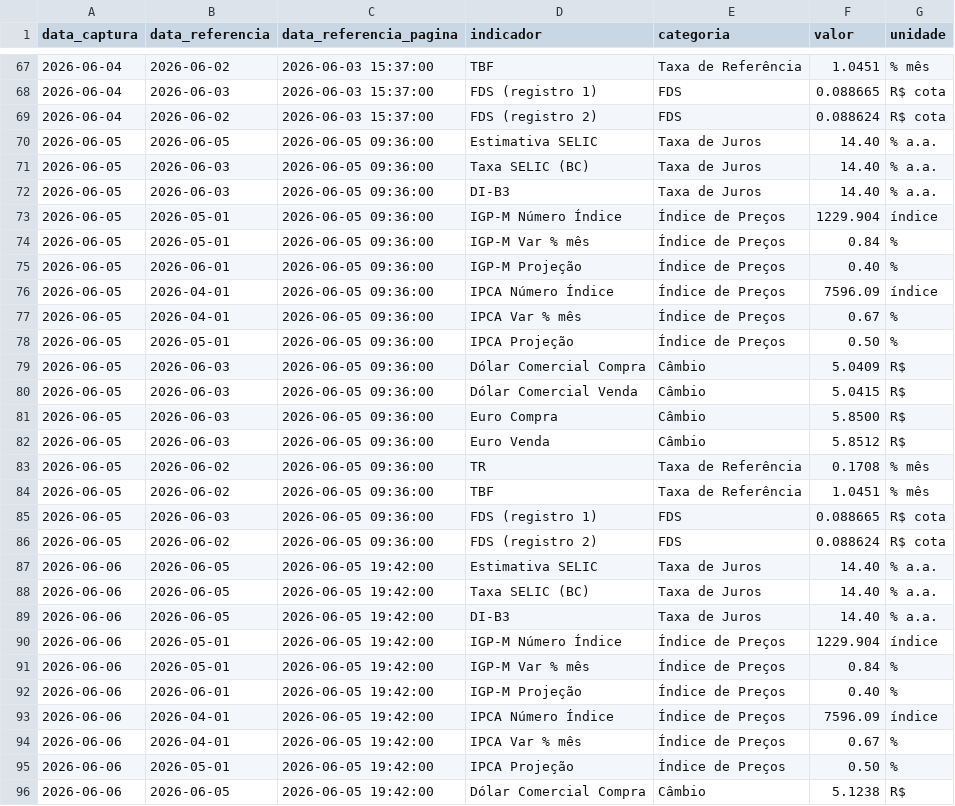
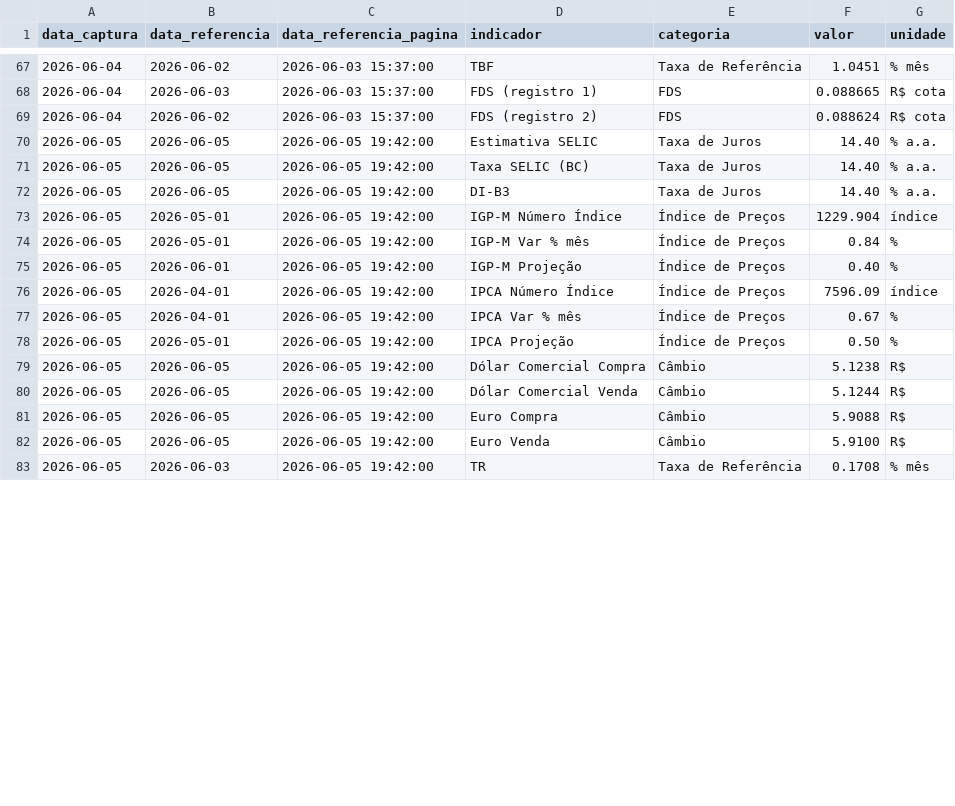
Before and after one commit to PulseDataLabs/PulseFlat, a CSV file: data/anbima_indicadores.csv, drawn as a sheet; only a part is shown, gaps mark what is left out; the diff covers the shown part only.

```diff
--- a/data/anbima_indicadores.csv
+++ b/data/anbima_indicadores.csv
@@ -69,28 +69,15 @@ data_captura,data_referencia,data_referencia_pagina,indicador,categoria,valor,un
 2026-06-04,2026-06-02,2026-06-03 15:37:00,FDS (registro 2),FDS,0.088624,R$ cota
-2026-06-05,2026-06-05,2026-06-05 09:36:00,Estimativa SELIC,Taxa de Juros,14.40,% a.a.
-2026-06-05,2026-06-03,2026-06-05 09:36:00,Taxa SELIC (BC),Taxa de Juros,14.40,% a.a.
-2026-06-05,2026-06-03,2026-06-05 09:36:00,DI-B3,Taxa de Juros,14.40,% a.a.
-2026-06-05,2026-05-01,2026-06-05 09:36:00,IGP-M Número Índice,Índice de Preços,1229.904,índice
-2026-06-05,2026-05-01,2026-06-05 09:36:00,IGP-M Var % mês,Índice de Preços,0.84,%
-2026-06-05,2026-06-01,2026-06-05 09:36:00,IGP-M Projeção,Índice de Preços,0.40,%
-2026-06-05,2026-04-01,2026-06-05 09:36:00,IPCA Número Índice,Índice de Preços,7596.09,índice
-2026-06-05,2026-04-01,2026-06-05 09:36:00,IPCA Var % mês,Índice de Preços,0.67,%
-2026-06-05,2026-05-01,2026-06-05 09:36:00,IPCA Projeção,Índice de Preços,0.50,%
-2026-06-05,2026-06-03,2026-06-05 09:36:00,Dólar Comercial Compra,Câmbio,5.0409,R$
-2026-06-05,2026-06-03,2026-06-05 09:36:00,Dólar Comercial Venda,Câmbio,5.0415,R$
-2026-06-05,2026-06-03,2026-06-05 09:36:00,Euro Compra,Câmbio,5.8500,R$
-2026-06-05,2026-06-03,2026-06-05 09:36:00,Euro Venda,Câmbio,5.8512,R$
-2026-06-05,2026-06-02,2026-06-05 09:36:00,TR,Taxa de Referência,0.1708,% mês
-2026-06-05,2026-06-02,2026-06-05 09:36:00,TBF,Taxa de Referência,1.0451,% mês
-2026-06-05,2026-06-03,2026-06-05 09:36:00,FDS (registro 1),FDS,0.088665,R$ cota
-2026-06-05,2026-06-02,2026-06-05 09:36:00,FDS (registro 2),FDS,0.088624,R$ cota
-2026-06-06,2026-06-05,2026-06-05 19:42:00,Estimativa SELIC,Taxa de Juros,14.40,% a.a.
-2026-06-06,2026-06-05,2026-06-05 19:42:00,Taxa SELIC (BC),Taxa de Juros,14.40,% a.a.
-2026-06-06,2026-06-05,2026-06-05 19:42:00,DI-B3,Taxa de Juros,14.40,% a.a.
-2026-06-06,2026-05-01,2026-06-05 19:42:00,IGP-M Número Índice,Índice de Preços,1229.904,índice
-2026-06-06,2026-05-01,2026-06-05 19:42:00,IGP-M Var % mês,Índice de Preços,0.84,%
-2026-06-06,2026-06-01,2026-06-05 19:42:00,IGP-M Projeção,Índice de Preços,0.40,%
-2026-06-06,2026-04-01,2026-06-05 19:42:00,IPCA Número Índice,Índice de Preços,7596.09,índice
-2026-06-06,2026-04-01,2026-06-05 19:42:00,IPCA Var % mês,Índice de Preços,0.67,%
-2026-06-06,2026-05-01,2026-06-05 19:42:00,IPCA Projeção,Índice de Preços,0.50,%
-2026-06-06,2026-06-05,2026-06-05 19:42:00,Dólar Comercial Compra,Câmbio,5.1238,R$
+2026-06-05,2026-06-05,2026-06-05 19:42:00,Estimativa SELIC,Taxa de Juros,14.40,% a.a.
+2026-06-05,2026-06-05,2026-06-05 19:42:00,Taxa SELIC (BC),Taxa de Juros,14.40,% a.a.
+2026-06-05,2026-06-05,2026-06-05 19:42:00,DI-B3,Taxa de Juros,14.40,% a.a.
+2026-06-05,2026-05-01,2026-06-05 19:42:00,IGP-M Número Índice,Índice de Preços,1229.904,índice
+2026-06-05,2026-05-01,2026-06-05 19:42:00,IGP-M Var % mês,Índice de Preços,0.84,%
+2026-06-05,2026-06-01,2026-06-05 19:42:00,IGP-M Projeção,Índice de Preços,0.40,%
+2026-06-05,2026-04-01,2026-06-05 19:42:00,IPCA Número Índice,Índice de Preços,7596.09,índice
+2026-06-05,2026-04-01,2026-06-05 19:42:00,IPCA Var % mês,Índice de Preços,0.67,%
+2026-06-05,2026-05-01,2026-06-05 19:42:00,IPCA Projeção,Índice de Preços,0.50,%
+2026-06-05,2026-06-05,2026-06-05 19:42:00,Dólar Comercial Compra,Câmbio,5.1238,R$
+2026-06-05,2026-06-05,2026-06-05 19:42:00,Dólar Comercial Venda,Câmbio,5.1244,R$
+2026-06-05,2026-06-05,2026-06-05 19:42:00,Euro Compra,Câmbio,5.9088,R$
+2026-06-05,2026-06-05,2026-06-05 19:42:00,Euro Venda,Câmbio,5.9100,R$
+2026-06-05,2026-06-03,2026-06-05 19:42:00,TR,Taxa de Referência,0.1708,% mês
```
Also changed, not shown: 4 removed rows and 3 edited cells elsewhere in this file, data/investing_etf.csv, data/yahoo_finance_series.csv, 11 other files.
